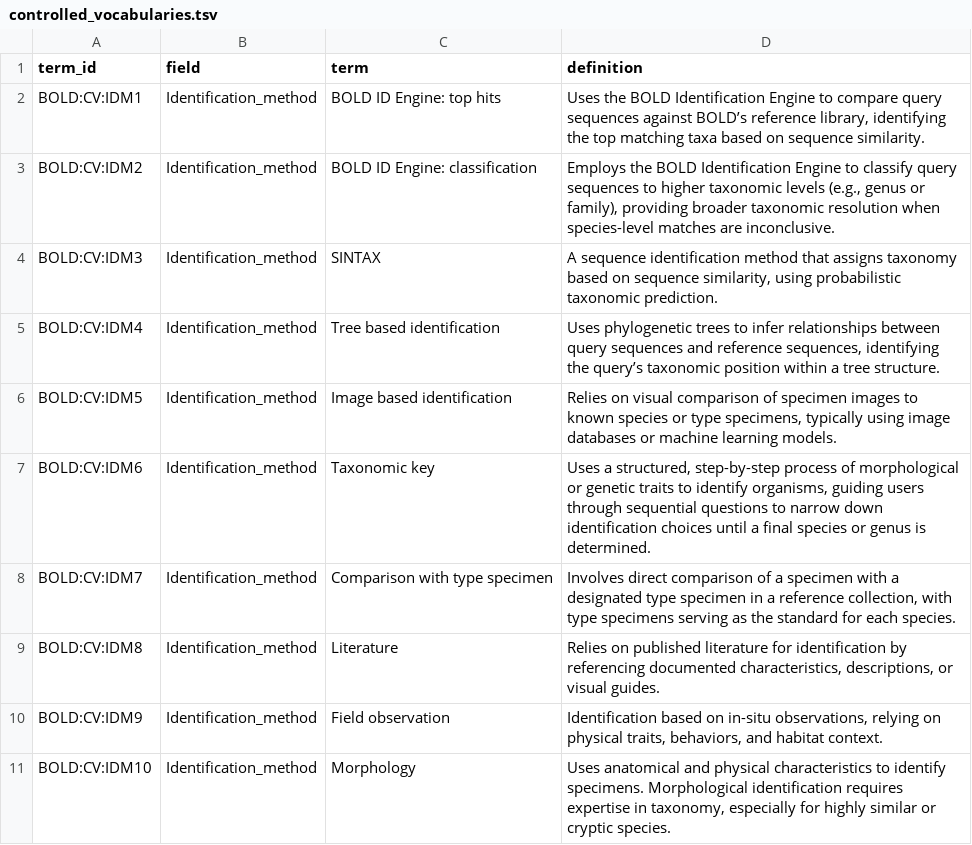
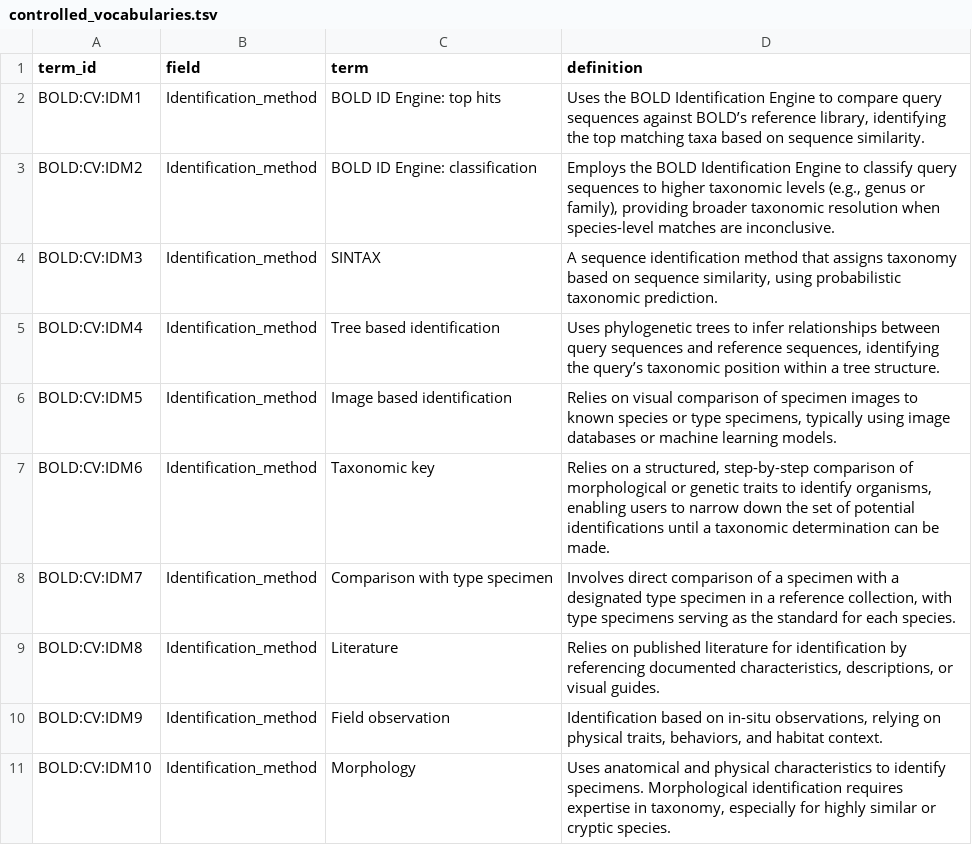
Before and after one commit to biolytica/BCDM-forensic-extension, a TSV file: controlled_vocabularies.tsv, drawn as a sheet; only a part is shown.

Commit message:
Update controlled_vocabularies.tsv
Definition change recommendations from Spencer

```diff
--- a/controlled_vocabularies.tsv
+++ b/controlled_vocabularies.tsv
@@ -6,3 +6,3 @@ BOLD:CV:IDM4	Identification_method	Tree based identification	Uses phylogenetic t
 BOLD:CV:IDM5	Identification_method	Image based identification	Relies on visual comparison of specimen images to known species or type specimens, typically using image databases or machine learning models.
-BOLD:CV:IDM6	Identification_method	Taxonomic key	Uses a structured, step-by-step process of morphological or genetic traits to identify organisms, guiding users through sequential questions to narrow down identification choices until a final species or genus is determined.
+BOLD:CV:IDM6	Identification_method	Taxonomic key	Relies on a structured, step-by-step comparison of morphological or genetic traits to identify organisms, enabling users to narrow down the set of potential identifications until a taxonomic determination can be made.
 BOLD:CV:IDM7	Identification_method	Comparison with type specimen	Involves direct comparison of a specimen with a designated type specimen in a reference collection, with type specimens serving as the standard for each species.
```
